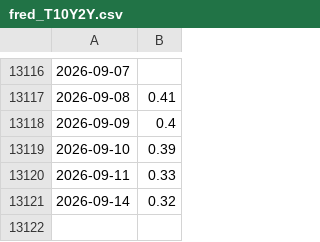
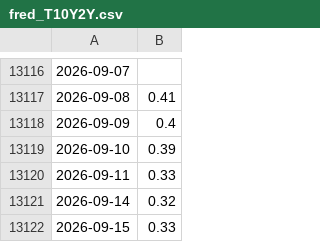
Before and after one commit to sternjeong/Quant, a CSV file: data/cache/fred_T10Y2Y.csv, drawn as a sheet; only a part is shown, gaps mark what is left out; the diff names each change by its address in the sheet, - before the commit and + after, or states it on an @@ line.

```diff
--- a/data/cache/fred_T10Y2Y.csv
+++ b/data/cache/fred_T10Y2Y.csv
+row 13122: 2026-09-15 | 0.33
```
